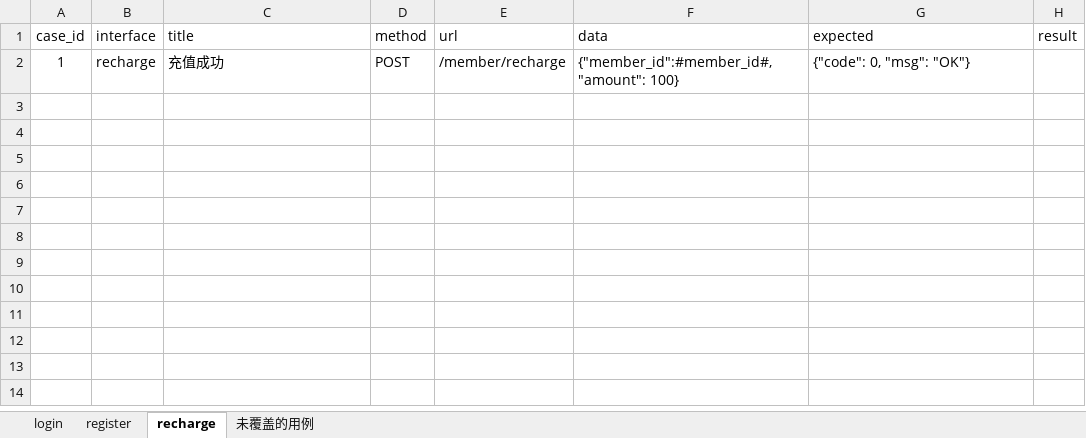
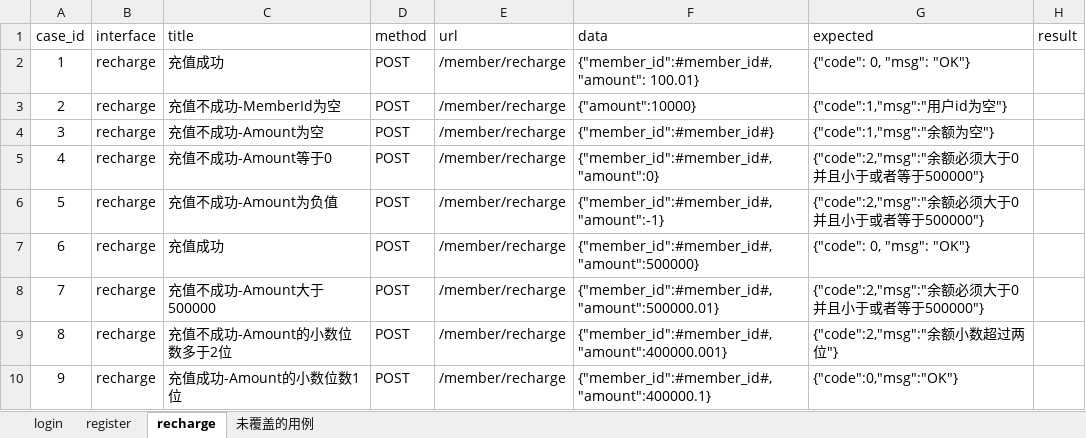
Before and after one commit to liyaozr/project, an Excel workbook: apitest/data/apicases.xlsx, sheet recharge, drawn as a sheet; values as stored, in another font and other column widths than the file's, no borders; the diff names each change by its address in the sheet, - before the commit and + after, or states it on an @@ line.

Commit message:
apitest

```diff
--- a/apitest/data/apicases.xlsx (sheet recharge)
+++ b/apitest/data/apicases.xlsx (sheet recharge)
-F2 (data): {"member_id":#member_id#,"amount": 100}
+F2 (data): {"member_id":#member_id#,"amount": 100.01}
+row 3: 2 | recharge | 充值不成功-MemberId为空 | POST | /member/recharge | {"amount":10000} | {"code":1,"msg":"用户id为空"}
+row 4: 3 | recharge | 充值不成功-Amount为空 | POST | /member/recharge | {"member_id":#member_id#} | {"code":1,"msg":"余额为空"}
+row 5: 4 | recharge | 充值不成功-Amount等于0 | POST | /member/recharge | {"member_id":#member_id#,"amount":0} | {"code":2,"msg":"余额必须大于0并且小于或者等于500000"}
+row 6: 5 | recharge | 充值不成功-Amount为负值 | POST | /member/recharge | {"member_id":#member_id#,"amount":-1} | {"code":2,"msg":"余额必须大于0并且小于或者等于500000"}
+row 7: 6 | recharge | 充值成功 | POST | /member/recharge | {"member_id":#member_id#,"amount":500000} | {"code": 0, "msg": "OK"}
+row 8: 7 | recharge | 充值不成功-Amount大于500000 | POST | /member/recharge | {"member_id":#member_id#,"amount":500000.01} | {"code":2,"msg":"余额必须大于0并且小于或者等于500000"}
+row 9: 8 | recharge | 充值不成功-Amount的小数位数多于2位 | POST | /member/recharge | {"member_id":#member_id#,"amount":400000.001} | {"code":2,"msg":"余额小数超过两位"}
+row 10: 9 | recharge | 充值成功-Amount的小数位数1位 | POST | /member/recharge | {"member_id":#member_id#,"amount":400000.1} | {"code":0,"msg":"OK"}
```
Also changed, not shown: 7 other files.
